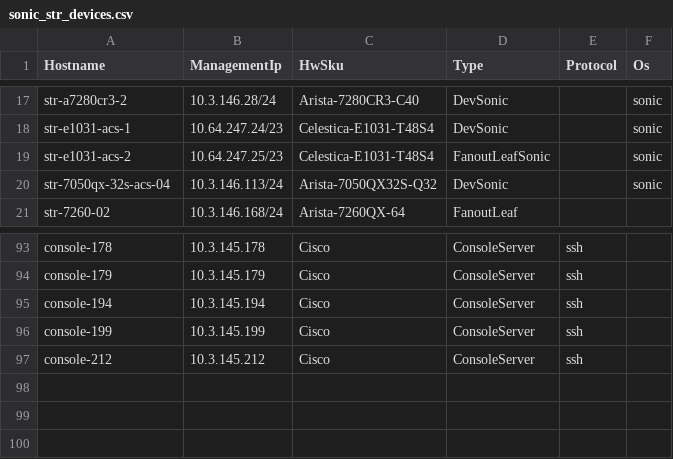
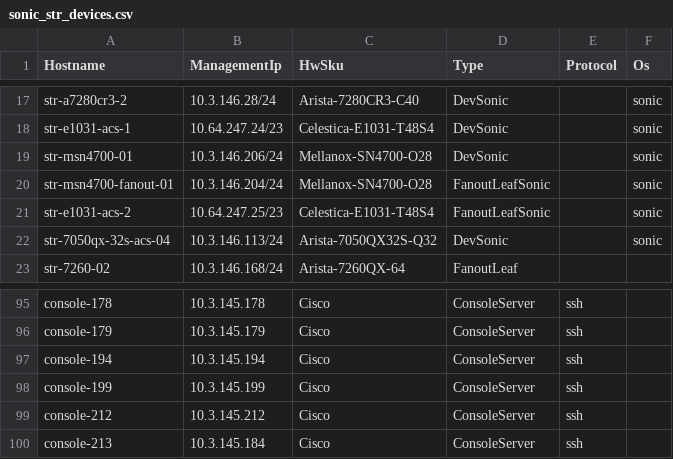
Before and after one commit to lolyu/sonic-mgmt, a CSV file: ansible/files/sonic_str_devices.csv, drawn as a sheet; only a part is shown, gaps mark what is left out; the diff names each change by its address in the sheet, - before the commit and + after, or states it on an @@ line.

```diff
--- a/ansible/files/sonic_str_devices.csv
+++ b/ansible/files/sonic_str_devices.csv
+row 19: str-msn4700-01 | 10.3.146.206/24 | Mellanox-SN4700-O28 | DevSonic |  | sonic
+row 20: str-msn4700-fanout-01 | 10.3.146.204/24 | Mellanox-SN4700-O28 | FanoutLeafSonic |  | sonic
+row 100: console-213 | 10.3.145.184 | Cisco | ConsoleServer | ssh
```
Also changed, not shown: ansible/files/sonic_str_console_links.csv, ansible/files/sonic_str_links.csv, 9 other files.
